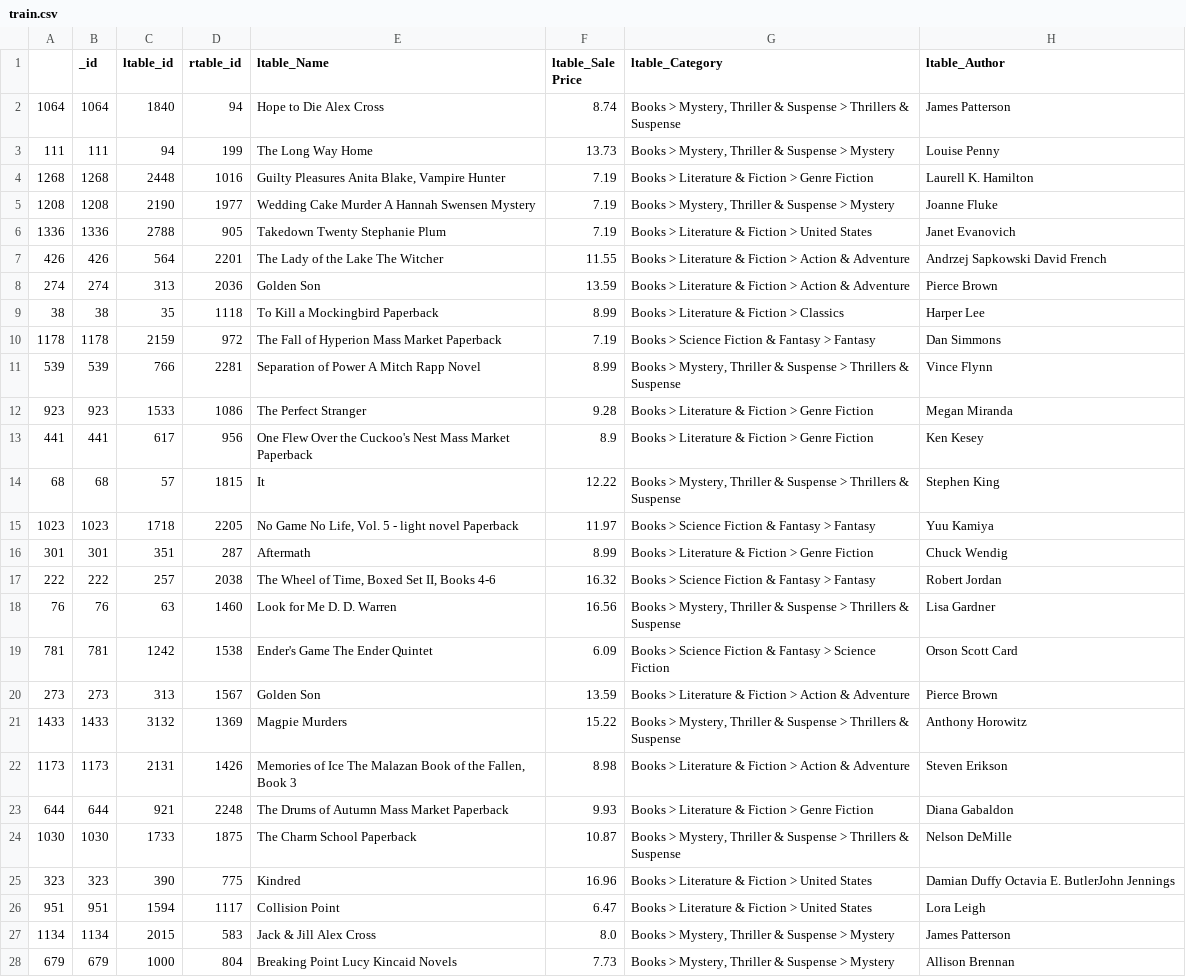
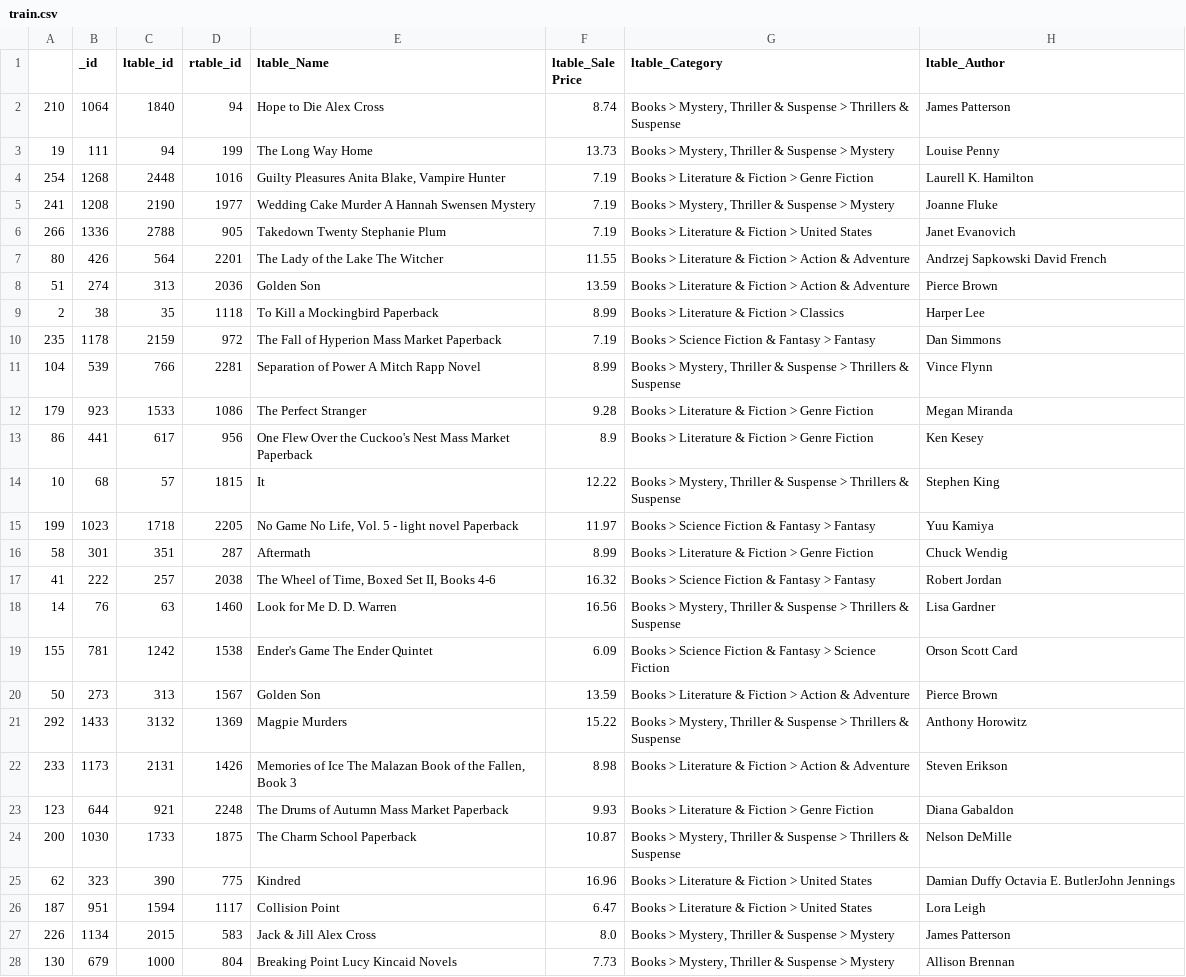
Before and after one commit to sreejita/entitymatcher, a CSV file: train.csv, drawn as a sheet; only a part is shown; the diff covers the shown part only; the diff names each change by its address in the sheet, - before the commit and + after, or states it on an @@ line.

```diff
--- a/train.csv
+++ b/train.csv
-A2: 1064
+A2: 210
-A3: 111
+A3: 19
-A4: 1268
+A4: 254
-A5: 1208
+A5: 241
-A6: 1336
+A6: 266
-A7: 426
+A7: 80
-A8: 274
+A8: 51
-A9: 38
+A9: 2
-A10: 1178
+A10: 235
-A11: 539
+A11: 104
-A12: 923
+A12: 179
-A13: 441
+A13: 86
-A14: 68
+A14: 10
-A15: 1023
+A15: 199
-A16: 301
+A16: 58
-A17: 222
+A17: 41
-A18: 76
+A18: 14
-A19: 781
+A19: 155
-A20: 273
+A20: 50
-A21: 1433
+A21: 292
-A22: 1173
+A22: 233
-A23: 644
+A23: 123
-A24: 1030
+A24: 200
-A25: 323
+A25: 62
-A26: 951
+A26: 187
-A27: 1134
+A27: 226
-A28: 679
+A28: 130
```
Also changed, not shown: 123 edited cells elsewhere in this file, test.csv, 2 other files.
